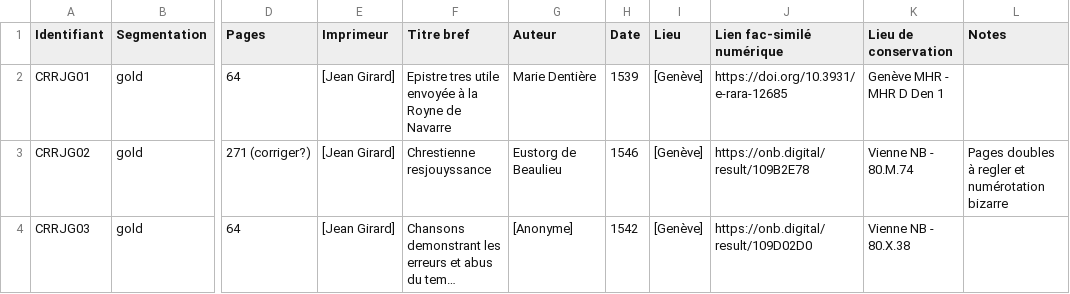
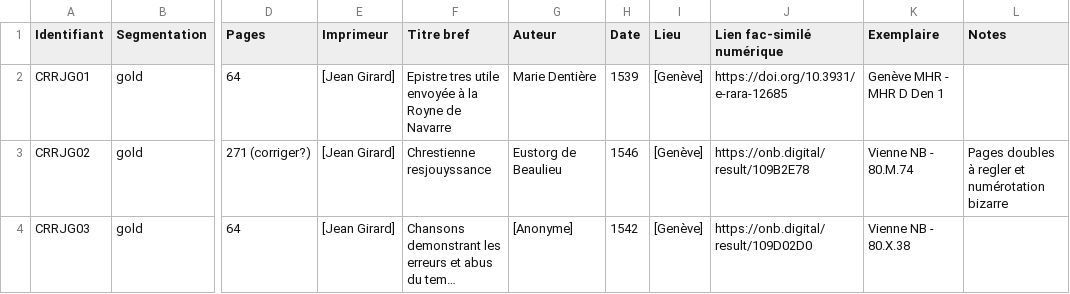
Before and after one commit to SETAFDH/SETAF-autres-romain, a CSV file: Table_CRR_autres_romain.csv, drawn as a sheet; only a part is shown, gaps mark what is left out; long unchanged cells end in …; the diff names each change by its address in the sheet, - before the commit and + after, or states it on an @@ line.

Commit message:
Update Table_CRR_autres_romain.csv

```diff
--- a/Table_CRR_autres_romain.csv
+++ b/Table_CRR_autres_romain.csv
-K1: Lieu de conservation
+K1: Exemplaire
```
